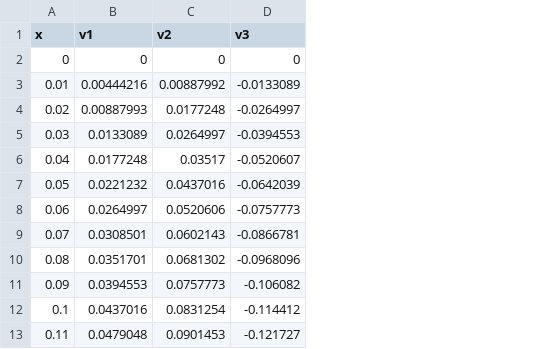
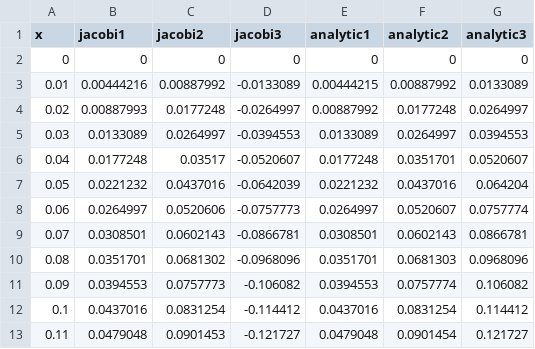
Before and after one commit to sim-hal/FYS3150-Project-2, a CSV file: output/n100.csv, drawn as a sheet; only a part is shown; the diff names each change by its address in the sheet, - before the commit and + after, or states it on an @@ line.

Commit message:
Included plots of analytic solutions

```diff
--- a/output/n100.csv
+++ b/output/n100.csv
+column E (analytic1), rows 2-13: 0 | 0.00444215 | 0.00887992 | 0.0133089 | 0.0177248 | 0.0221232 | 0.0264997 | 0.0308501 | 0.0351701 | 0.0394553 | 0.0437016 | 0.0479048
+column F (analytic2), rows 2-13: 0 | 0.00887992 | 0.0177248 | 0.0264997 | 0.0351701 | 0.0437016 | 0.0520607 | 0.0602143 | 0.0681303 | 0.0757774 | 0.0831254 | 0.0901454
+column G (analytic3), rows 2-13: 0 | 0.0133089 | 0.0264997 | 0.0394553 | 0.0520607 | 0.064204 | 0.0757774 | 0.0866781 | 0.0968096 | 0.106082 | 0.114412 | 0.121727
-B1: v1
+B1: jacobi1
-C1: v2
+C1: jacobi2
-D1: v3
+D1: jacobi3
```
Also changed, not shown: output/n10.csv, 6 other files.
